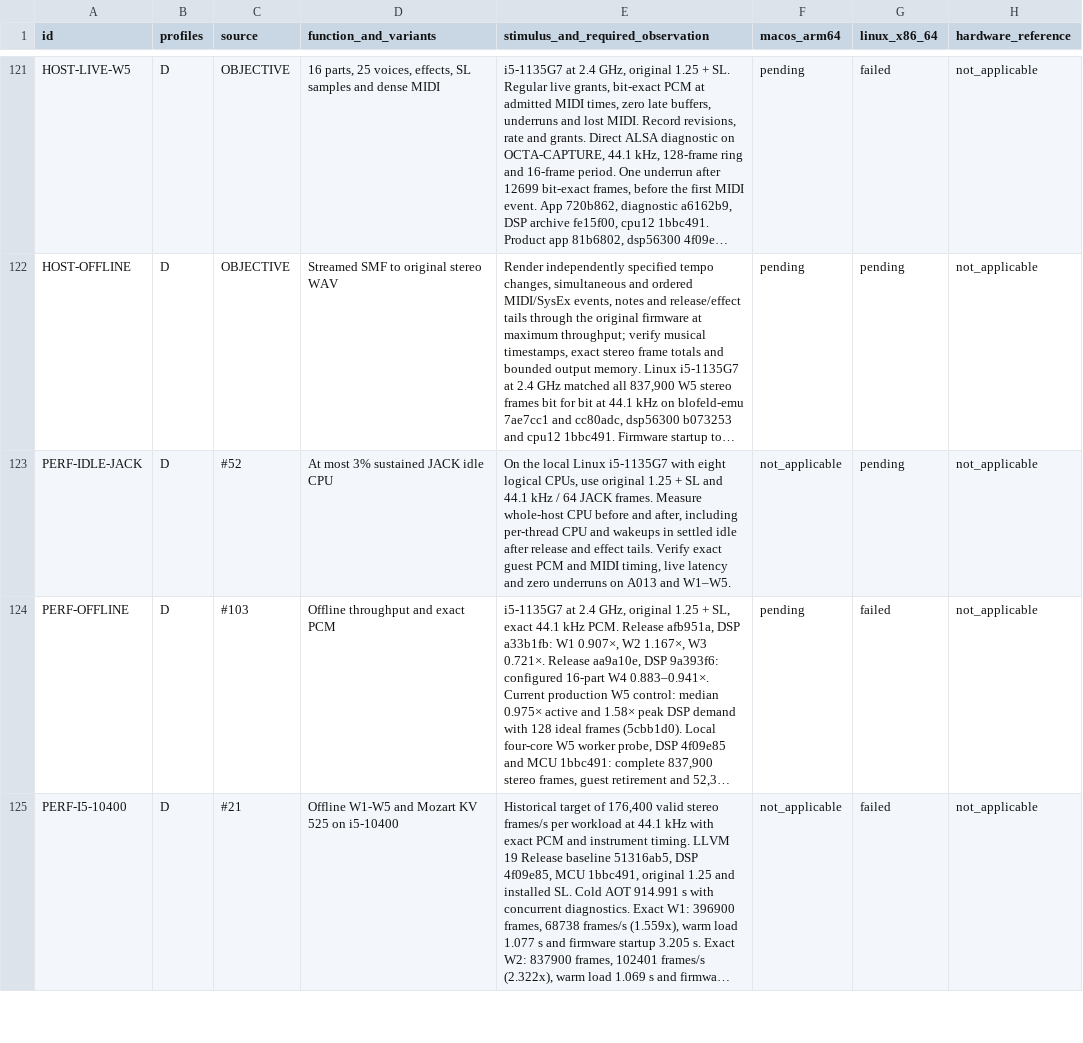
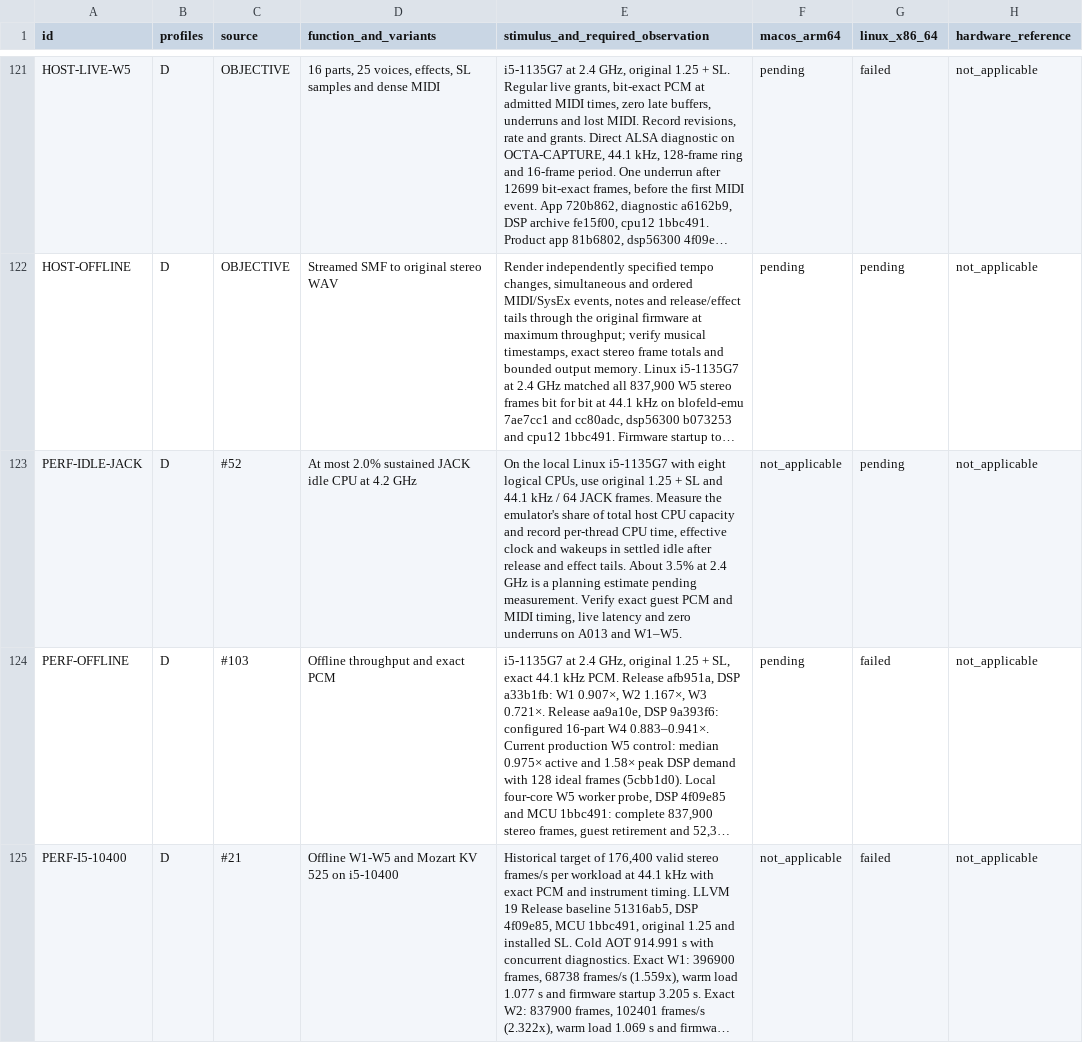
Before and after one commit to Weichwolf/blofeld-emu, a TSV file: ACCEPTANCE.tsv, drawn as a sheet; only a part is shown, gaps mark what is left out; long unchanged cells end in …; the diff names each change by its address in the sheet, - before the commit and + after, or states it on an @@ line.

Commit message:
Calibrate the settled Linux idle target

```diff
--- a/ACCEPTANCE.tsv
+++ b/ACCEPTANCE.tsv
-D123 (function_and_variants): At most 3% sustained JACK idle CPU
+D123 (function_and_variants): At most 2.0% sustained JACK idle CPU at 4.2 GHz
-E123: …frames. Measure whole-host CPU before and after, including per-thread CPU and wakeups in settled idle after release and effect tails. Verify exact…
+E123: …frames. Measure the emulator's share of total host CPU capacity and record per-thread CPU time, effective clock and wakeups in settled idle after release and effect tails. About 3.5% at 2.4 GHz is a planning estimate pending measurement. Verify exact…
```
Also changed, not shown: 1 other file.
